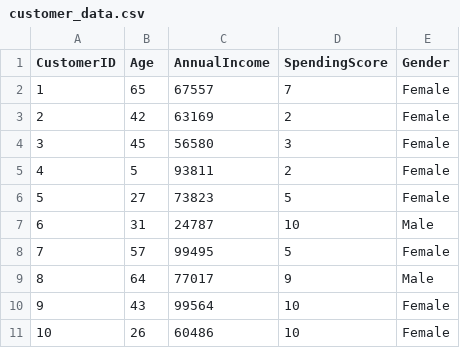
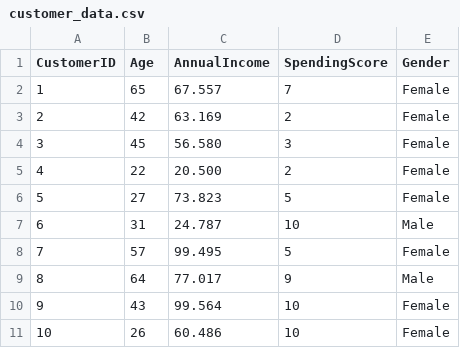
Before and after one commit to nnsang824/BirchDemo, a CSV file: customer_data.csv, drawn as a sheet.

```diff
--- a/customer_data.csv
+++ b/customer_data.csv
@@ -1,11 +1,11 @@
 CustomerID,Age,AnnualIncome,SpendingScore,Gender
-1,65,67557,7,Female
-2,42,63169,2,Female
-3,45,56580,3,Female
-4,5,93811,2,Female
-5,27,73823,5,Female
-6,31,24787,10,Male
-7,57,99495,5,Female
-8,64,77017,9,Male
-9,43,99564,10,Female
-10,26,60486,10,Female
+1,65,67.557,7,Female
+2,42,63.169,2,Female
+3,45,56.580,3,Female
+4,22,20.500,2,Female
+5,27,73.823,5,Female
+6,31,24.787,10,Male
+7,57,99.495,5,Female
+8,64,77.017,9,Male
+9,43,99.564,10,Female
+10,26,60.486,10,Female
```
Also changed, not shown: customer_data1.csv, 4 other files.
